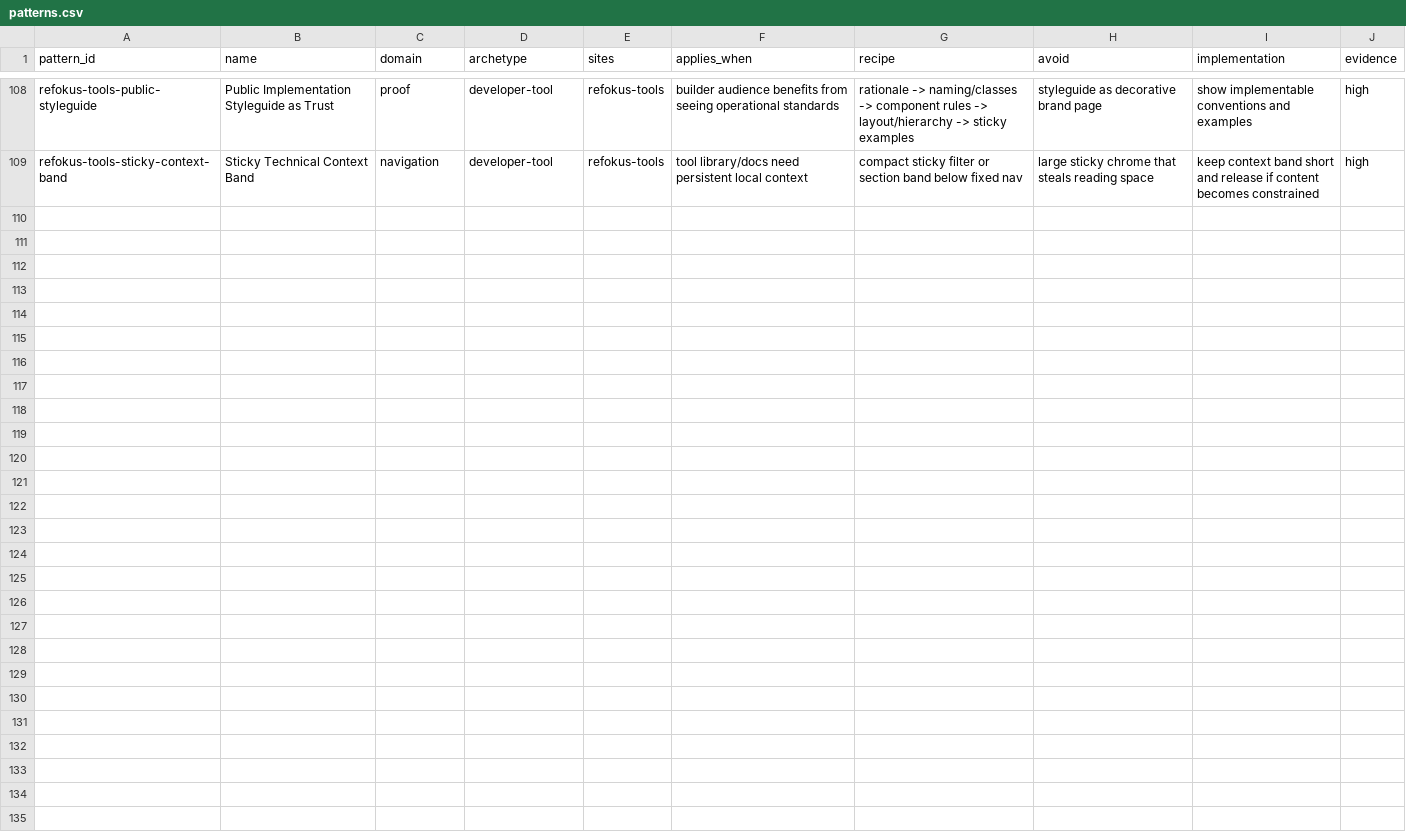
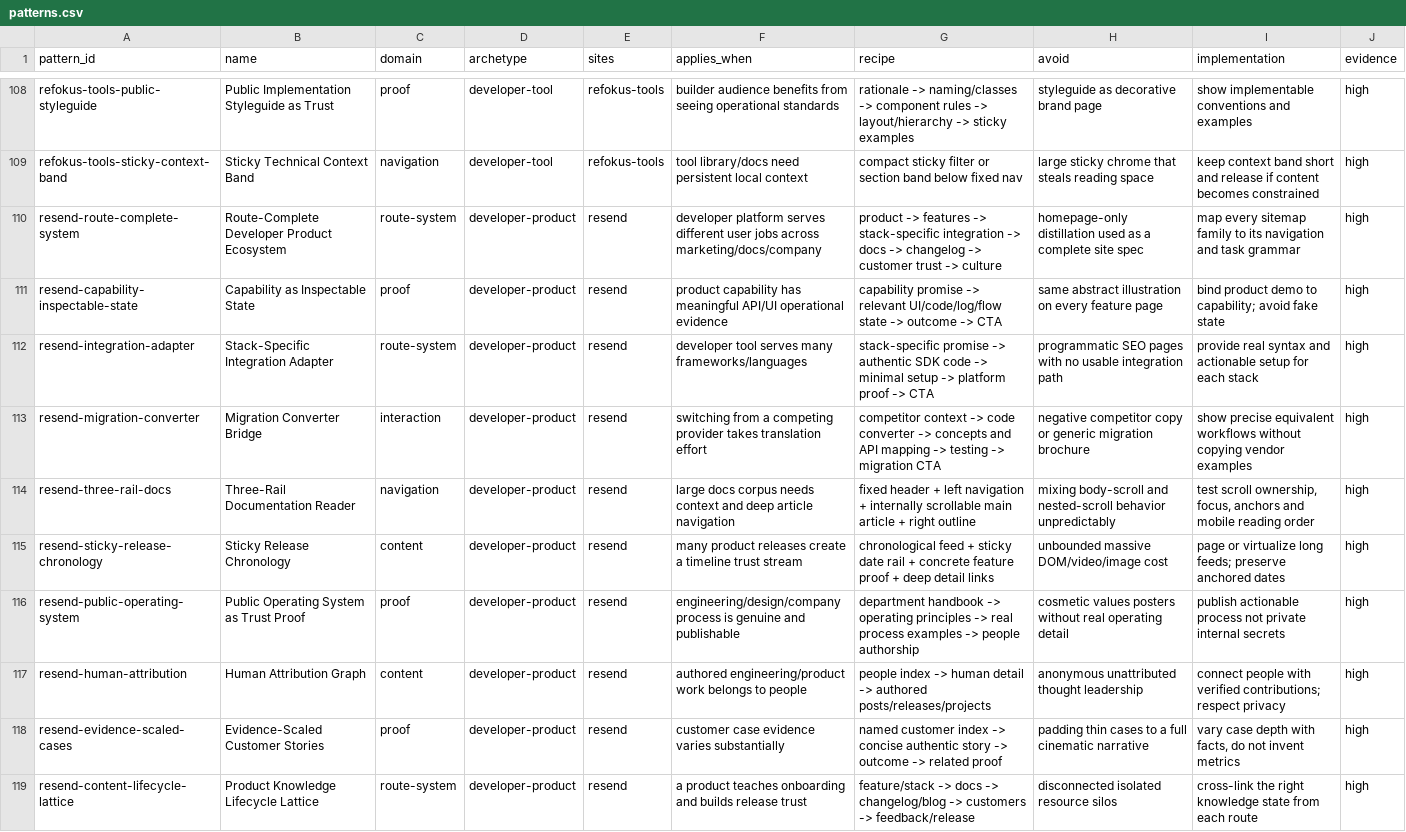
Before and after one commit to liquid8796/elite-frontend-design, a CSV file: skills/elite-frontend-design/references/modules/distilled-web-toolkit/data/patterns.csv, drawn as a sheet; only a part is shown, gaps mark what is left out.

Commit message:
feat(toolkit): re-audit full resend ecosystem

```diff
--- a/skills/elite-frontend-design/references/modules/distilled-web-toolkit/data/patterns.csv
+++ b/skills/elite-frontend-design/references/modules/distilled-web-toolkit/data/patterns.csv
@@ -109 +109,11 @@ refokus-tools-public-styleguide,Public Implementation Styleguide as Trust,proof,
 refokus-tools-sticky-context-band,Sticky Technical Context Band,navigation,developer-tool,refokus-tools,tool library/docs need persistent local context,compact sticky filter or section band below fixed nav,large sticky chrome that steals reading space,keep context band short and release if content becomes constrained,high
+resend-route-complete-system,Route-Complete Developer Product Ecosystem,route-system,developer-product,resend,developer platform serves different user jobs across marketing/docs/company,product -> features -> stack-specific integration -> docs -> changelog -> customer trust -> culture,homepage-only distillation used as a complete site spec,map every sitemap family to its navigation and task grammar,high
+resend-capability-inspectable-state,Capability as Inspectable State,proof,developer-product,resend,product capability has meaningful API/UI operational evidence,capability promise -> relevant UI/code/log/flow state -> outcome -> CTA,same abstract illustration on every feature page,bind product demo to capability; avoid fake state,high
+resend-integration-adapter,Stack-Specific Integration Adapter,route-system,developer-product,resend,developer tool serves many frameworks/languages,stack-specific promise -> authentic SDK code -> minimal setup -> platform proof -> CTA,programmatic SEO pages with no usable integration path,provide real syntax and actionable setup for each stack,high
+resend-migration-converter,Migration Converter Bridge,interaction,developer-product,resend,switching from a competing provider takes translation effort,competitor context -> code converter -> concepts and API mapping -> testing -> migration CTA,negative competitor copy or generic migration brochure,show precise equivalent workflows without copying vendor examples,high
+resend-three-rail-docs,Three-Rail Documentation Reader,navigation,developer-product,resend,large docs corpus needs context and deep article navigation,fixed header + left navigation + internally scrollable main article + right outline,mixing body-scroll and nested-scroll behavior unpredictably,"test scroll ownership, focus, anchors and mobile reading order",high
+resend-sticky-release-chronology,Sticky Release Chronology,content,developer-product,resend,many product releases create a timeline trust stream,chronological feed + sticky date rail + concrete feature proof + deep detail links,unbounded massive DOM/video/image cost,page or virtualize long feeds; preserve anchored dates,high
+resend-public-operating-system,Public Operating System as Trust Proof,proof,developer-product,resend,engineering/design/company process is genuine and publishable,department handbook -> operating principles -> real process examples -> people authorship,cosmetic values posters without real operating detail,publish actionable process not private internal secrets,high
+resend-human-attribution,Human Attribution Graph,content,developer-product,resend,authored engineering/product work belongs to people,people index -> human detail -> authored posts/releases/projects,anonymous unattributed thought leadership,connect people with verified contributions; respect privacy,high
+resend-evidence-scaled-cases,Evidence-Scaled Customer Stories,proof,developer-product,resend,customer case evidence varies substantially,named customer index -> concise authentic story -> outcome -> related proof,padding thin cases to a full cinematic narrative,"vary case depth with facts, do not invent metrics",high
+resend-content-lifecycle-lattice,Product Knowledge Lifecycle Lattice,route-system,developer-product,resend,a product teaches onboarding and builds release trust,feature/stack -> docs -> changelog/blog -> customers -> feedback/release,disconnected isolated resource silos,cross-link the right knowledge state from each route,high
```
Also changed, not shown: skills/elite-frontend-design/references/modules/distilled-web-toolkit/data/anti-patterns.csv, skills/elite-frontend-design/references/modules/distilled-web-toolkit/data/component-recipes.csv, 23 other files.
